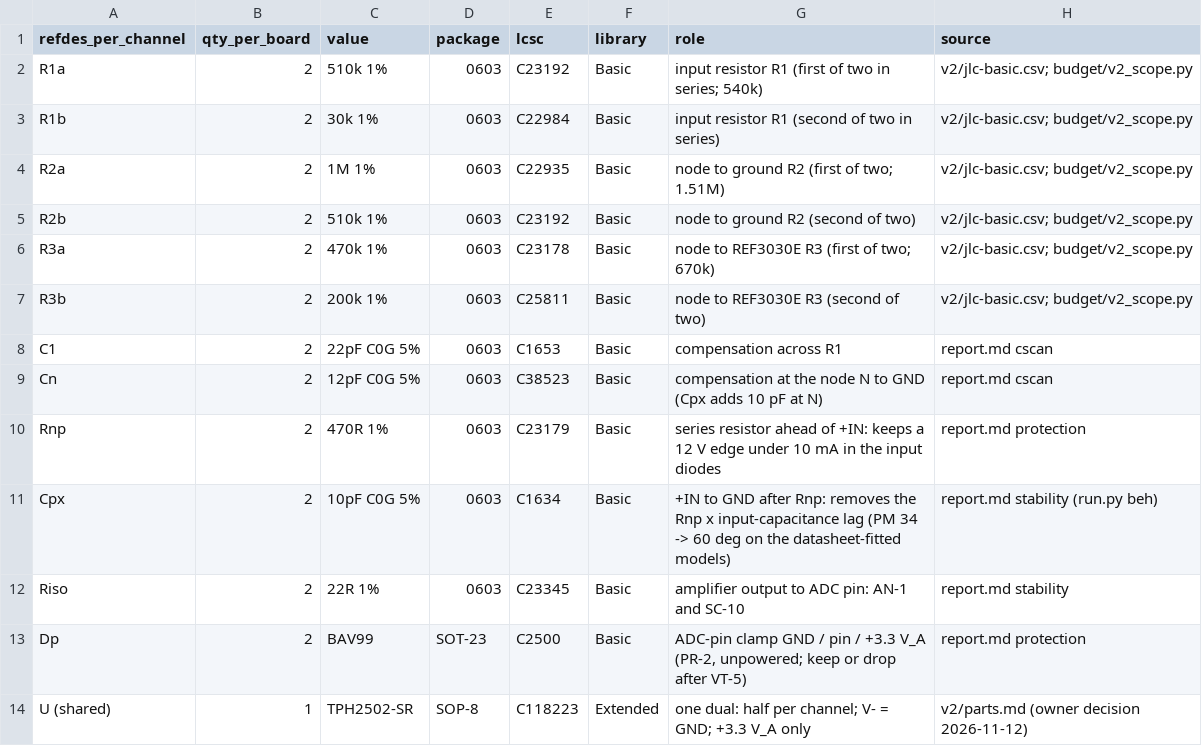
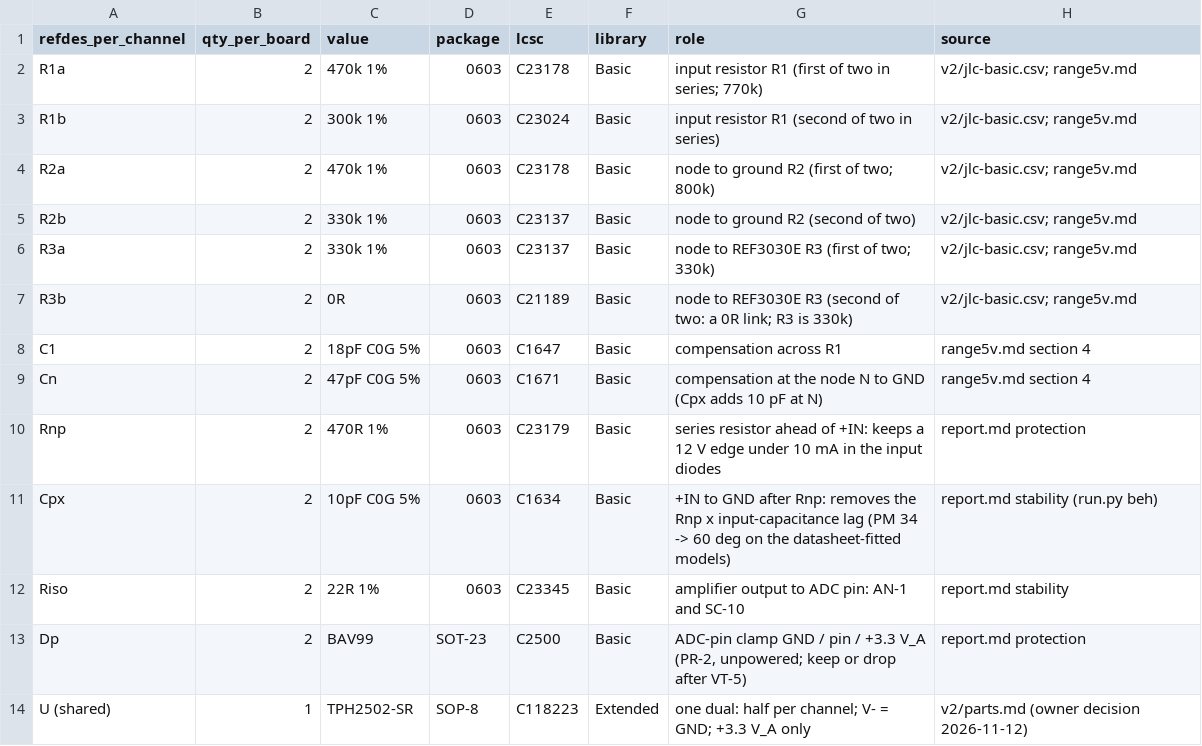
Before and after one commit to jerryrt/due_oscilloscope, a CSV file: hardware/afe-proto/v2/sim/scope/parts.csv, drawn as a sheet; only a part is shown.

```diff
--- a/hardware/afe-proto/v2/sim/scope/parts.csv
+++ b/hardware/afe-proto/v2/sim/scope/parts.csv
@@ -1,10 +1,10 @@
 refdes_per_channel,qty_per_board,value,package,lcsc,library,role,source
-R1a,2,510k 1%,0603,C23192,Basic,input resistor R1 (first of two in series; 540k),v2/jlc-basic.csv; budget/v2_scope.py
-R1b,2,30k 1%,0603,C22984,Basic,input resistor R1 (second of two in series),v2/jlc-basic.csv; budget/v2_scope.py
-R2a,2,1M 1%,0603,C22935,Basic,node to ground R2 (first of two; 1.51M),v2/jlc-basic.csv; budget/v2_scope.py
-R2b,2,510k 1%,0603,C23192,Basic,node to ground R2 (second of two),v2/jlc-basic.csv; budget/v2_scope.py
-R3a,2,470k 1%,0603,C23178,Basic,node to REF3030E R3 (first of two; 670k),v2/jlc-basic.csv; budget/v2_scope.py
-R3b,2,200k 1%,0603,C25811,Basic,node to REF3030E R3 (second of two),v2/jlc-basic.csv; budget/v2_scope.py
-C1,2,22pF C0G 5%,0603,C1653,Basic,compensation across R1,report.md cscan
-Cn,2,12pF C0G 5%,0603,C38523,Basic,compensation at the node N to GND (Cpx adds 10 pF at N),report.md cscan
+R1a,2,470k 1%,0603,C23178,Basic,input resistor R1 (first of two in series; 770k),v2/jlc-basic.csv; range5v.md
+R1b,2,300k 1%,0603,C23024,Basic,input resistor R1 (second of two in series),v2/jlc-basic.csv; range5v.md
+R2a,2,470k 1%,0603,C23178,Basic,node to ground R2 (first of two; 800k),v2/jlc-basic.csv; range5v.md
+R2b,2,330k 1%,0603,C23137,Basic,node to ground R2 (second of two),v2/jlc-basic.csv; range5v.md
+R3a,2,330k 1%,0603,C23137,Basic,node to REF3030E R3 (first of two; 330k),v2/jlc-basic.csv; range5v.md
+R3b,2,0R,0603,C21189,Basic,node to REF3030E R3 (second of two: a 0R link; R3 is 330k),v2/jlc-basic.csv; range5v.md
+C1,2,18pF C0G 5%,0603,C1647,Basic,compensation across R1,range5v.md section 4
+Cn,2,47pF C0G 5%,0603,C1671,Basic,compensation at the node N to GND (Cpx adds 10 pF at N),range5v.md section 4
 Rnp,2,470R 1%,0603,C23179,Basic,series resistor ahead of +IN: keeps a 12 V edge under 10 mA in the input diodes,report.md protection
```
Also changed, not shown: 12 other files.
